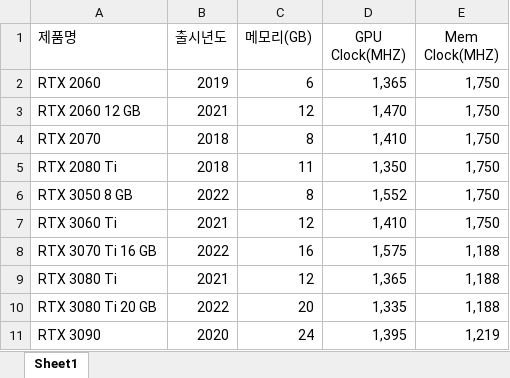
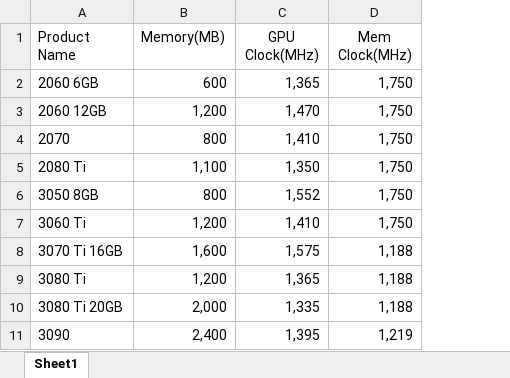
Before and after one commit to sunabove/Zernike, an Excel workbook: data/NvidiaGPU_Compare.xlsx, sheet Sheet1, drawn as a sheet; values as stored, in another font and other column widths than the file's, no borders; removed rows and columns are numbered as before the commit, all else as after; the diff names each change by its address in the sheet, - before the commit and + after, or states it on an @@ line.

```diff
--- a/data/NvidiaGPU_Compare.xlsx (sheet Sheet1)
+++ b/data/NvidiaGPU_Compare.xlsx (sheet Sheet1)
-column A (제품명), rows 2-11: RTX 2060 | RTX 2060 12 GB | RTX 2070 | RTX 2080 Ti | RTX 3050 8 GB | RTX 3060 Ti | RTX 3070 Ti 16 GB | RTX 3080 Ti | RTX 3080 Ti 20 GB | RTX 3090
-column B (출시년도), rows 2-11: 2019 | 2021 | 2018 | 2018 | 2022 | 2021 | 2022 | 2021 | 2022 | 2020
-column C (메모리(GB)), rows 2-11: 6 | 12 | 8 | 11 | 8 | 12 | 16 | 12 | 20 | 24
+column A (Product Name), rows 2-11: 2060 6GB | 2060 12GB | 2070 | 2080 Ti | 3050 8GB | 3060 Ti | 3070 Ti 16GB | 3080 Ti | 3080 Ti 20GB | 3090
+column B (Memory(MB)), rows 2-11: 600 | 1,200 | 800 | 1,100 | 800 | 1,200 | 1,600 | 1,200 | 2,000 | 2,400
-C1: GPU Clock(MHZ)
+C1: GPU Clock(MHz)
-D1: Mem Clock(MHZ)
+D1: Mem Clock(MHz)
```
Also changed, not shown: 1 other file.
